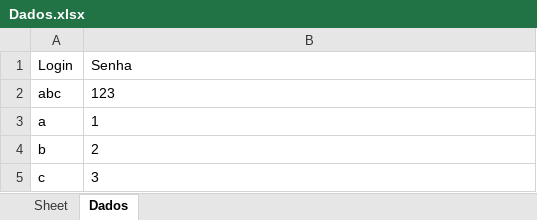
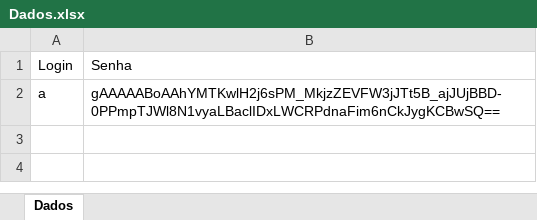
Before and after one commit to GBSOBRAL/treinos_pyton, an Excel workbook: Projeto_Login/Dados.xlsx, sheet Dados, drawn as a sheet; values as stored, in another font and other column widths than the file's, no borders; removed rows and columns are numbered as before the commit, all else as after; the diff names each change by its address in the sheet, - before the commit and + after, or states it on an @@ line.

```diff
--- a/Projeto_Login/Dados.xlsx (sheet Dados)
+++ b/Projeto_Login/Dados.xlsx (sheet Dados)
-sheet tab: Sheet
-row 2: abc | 123
-B2: 1
+B2: gAAAAABoAAhYMTKwlH2j6sPM_MkjzZEVFW3jJTt5B_ajJUjBBD-0PPmpTJWl8N1vyaLBaclIDxLWCRPdnaFim6nCkJygKCBwSQ==
-row 4: b | 2
-row 5: c | 3
```
Also changed, not shown: Bricadeiras/Frutaria.xlsx, Bricadeiras/LojaComputadores.xlsx, 6 other files.
